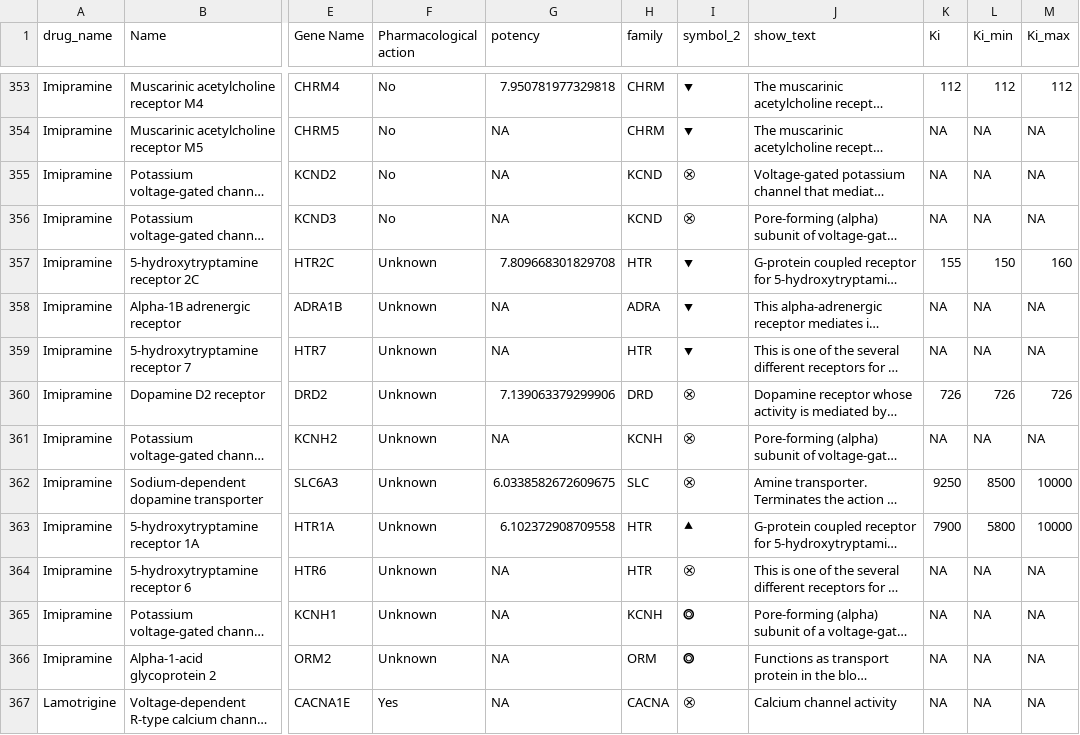
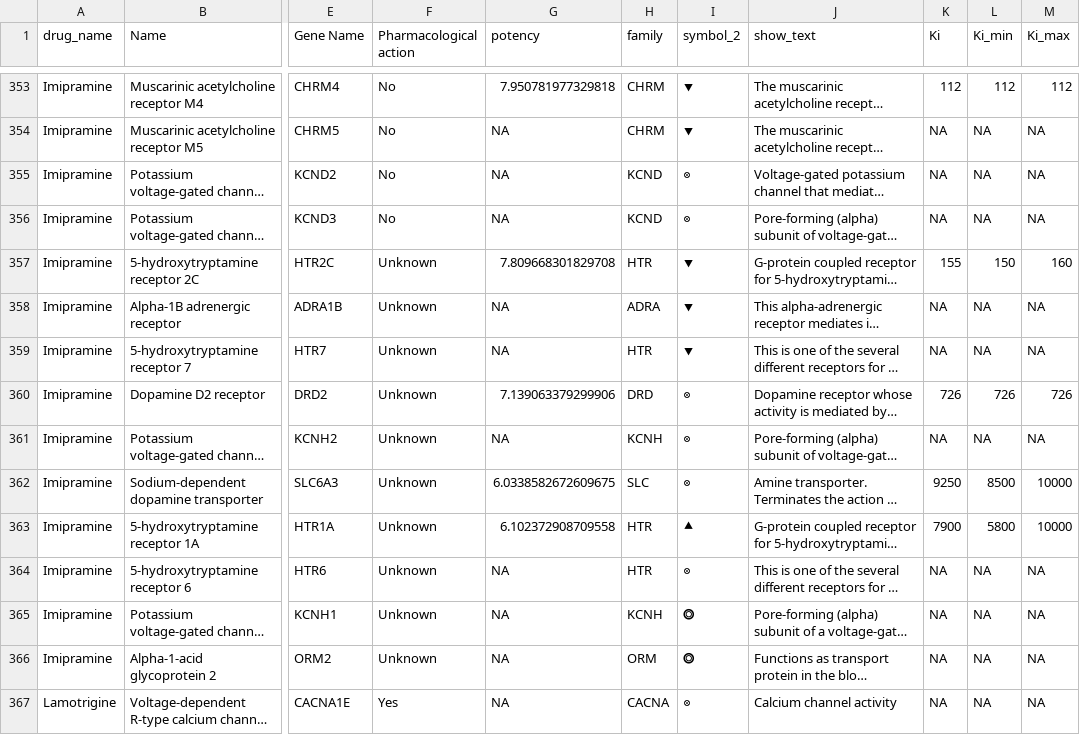
Before and after one commit to cabrokiller/receptores, a CSV file: data/clean.csv, drawn as a sheet; only a part is shown, gaps mark what is left out; long unchanged cells end in …; the diff covers the shown part only; the diff names each change by its address in the sheet, - before the commit and + after, or states it on an @@ line.

```diff
--- a/data/clean.csv
+++ b/data/clean.csv
-I355:I356 (symbol_2): ⮿
+I355:I356 (symbol_2): ⭙
-I360:I362 (symbol_2): ⮿
+I360:I362 (symbol_2): ⭙
-I364 (symbol_2): ⮿
+I364 (symbol_2): ⭙
-I367 (symbol_2): ⮿
+I367 (symbol_2): ⭙
```
Also changed, not shown: 159 edited cells elsewhere in this file, 1 other file.
